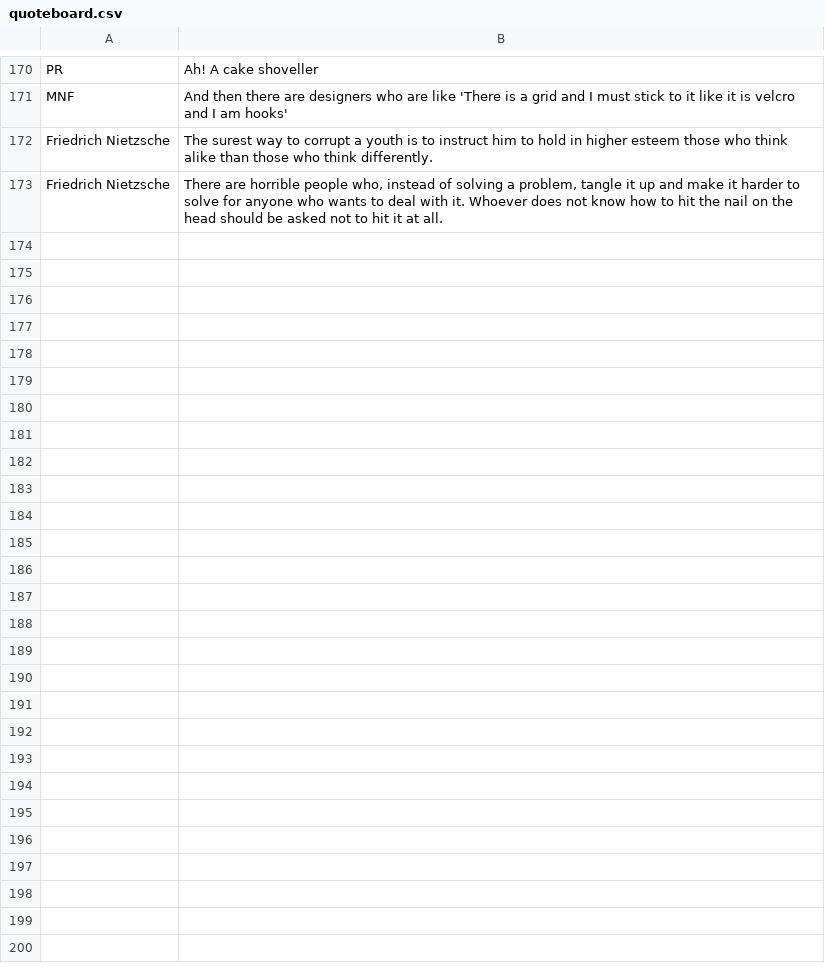
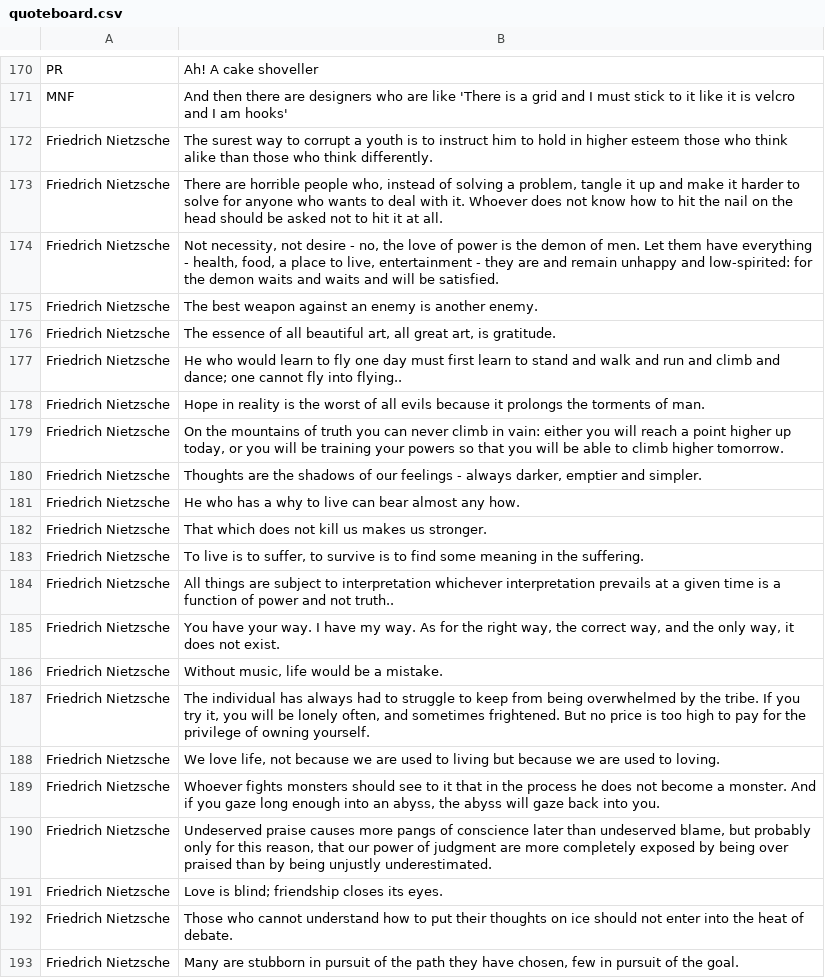
Before and after one commit to balloon-studios/quotebot, a CSV file: quoteboard.csv, drawn as a sheet; only a part is shown, gaps mark what is left out; the diff covers the shown part only; the diff names each change by its address in the sheet, - before the commit and + after, or states it on an @@ line.

```diff
--- a/quoteboard.csv
+++ b/quoteboard.csv
+row 174: Friedrich Nietzsche | Not necessity, not desire - no, the love of power is the demon of men. Let them have everything - health, food, a place to live, entertainment - they are and remain unhappy and low-spirited: for the demon waits and waits and will be satisfied.
+row 175: Friedrich Nietzsche | The best weapon against an enemy is another enemy.
+row 176: Friedrich Nietzsche | The essence of all beautiful art, all great art, is gratitude.
+row 177: Friedrich Nietzsche | He who would learn to fly one day must first learn to stand and walk and run and climb and dance; one cannot fly into flying..
+row 178: Friedrich Nietzsche | Hope in reality is the worst of all evils because it prolongs the torments of man.
+row 179: Friedrich Nietzsche | On the mountains of truth you can never climb in vain: either you will reach a point higher up today, or you will be training your powers so that you will be able to climb higher tomorrow.
+row 180: Friedrich Nietzsche | Thoughts are the shadows of our feelings - always darker, emptier and simpler.
+row 181: Friedrich Nietzsche | He who has a why to live can bear almost any how.
+row 182: Friedrich Nietzsche | That which does not kill us makes us stronger.
+row 183: Friedrich Nietzsche | To live is to suffer, to survive is to find some meaning in the suffering.
+row 184: Friedrich Nietzsche | All things are subject to interpretation whichever interpretation prevails at a given time is a function of power and not truth..
+row 185: Friedrich Nietzsche | You have your way. I have my way. As for the right way, the correct way, and the only way, it does not exist.
+row 186: Friedrich Nietzsche | Without music, life would be a mistake.
+row 187: Friedrich Nietzsche | The individual has always had to struggle to keep from being overwhelmed by the tribe. If you try it, you will be lonely often, and sometimes frightened. But no price is too high to pay for the privilege of owning yourself.
+row 188: Friedrich Nietzsche | We love life, not because we are used to living but because we are used to loving.
+row 189: Friedrich Nietzsche | Whoever fights monsters should see to it that in the process he does not become a monster. And if you gaze long enough into an abyss, the abyss will gaze back into you.
+row 190: Friedrich Nietzsche | Undeserved praise causes more pangs of conscience later than undeserved blame, but probably only for this reason, that our power of judgment are more completely exposed by being over praised than by being unjustly underestimated.
+row 191: Friedrich Nietzsche | Love is blind; friendship closes its eyes.
+row 192: Friedrich Nietzsche | Those who cannot understand how to put their thoughts on ice should not enter into the heat of debate.
+row 193: Friedrich Nietzsche | Many are stubborn in pursuit of the path they have chosen, few in pursuit of the goal.
```
Also changed, not shown: 14 added rows elsewhere in this file, 1 other file.
